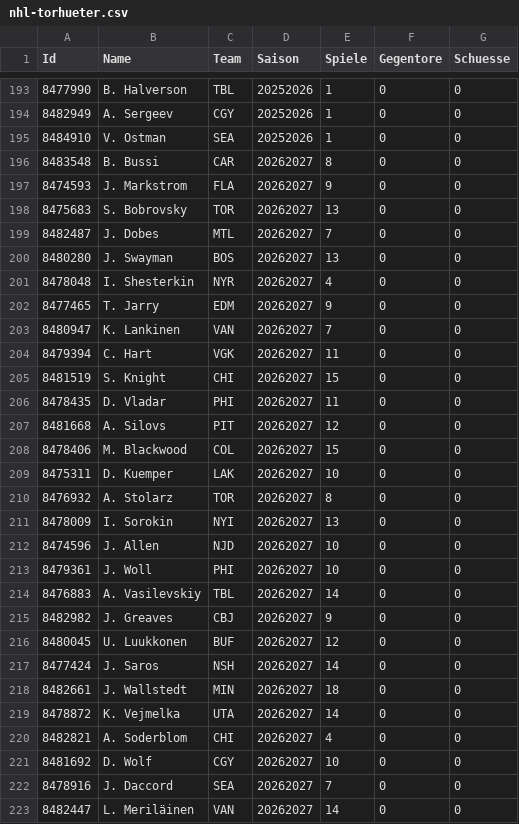
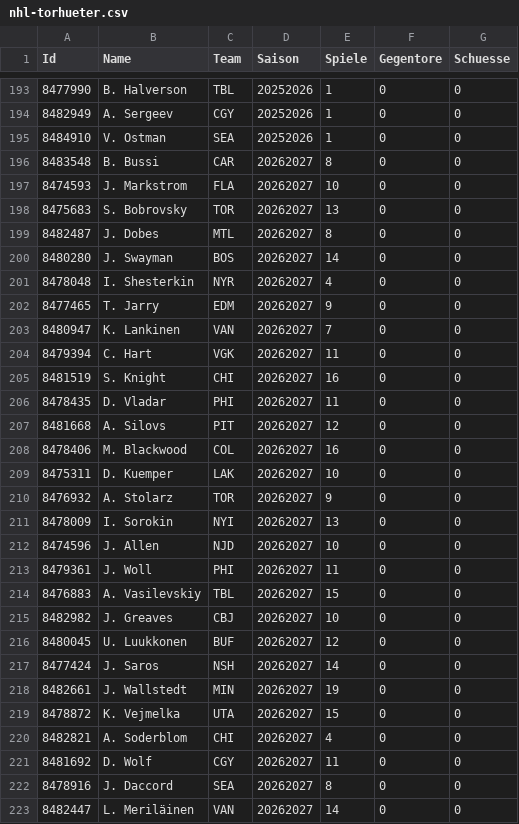
Before and after one commit to gobitodic0007-hash/Wettmodell, a CSV file: daten/nhl-torhueter.csv, drawn as a sheet; only a part is shown, gaps mark what is left out; the diff covers the shown part only.

```diff
--- a/daten/nhl-torhueter.csv
+++ b/daten/nhl-torhueter.csv
@@ -196,6 +196,6 @@ Id,Name,Team,Saison,Spiele,Gegentore,Schuesse
 8483548,B. Bussi,CAR,20262027,8,0,0
-8474593,J. Markstrom,FLA,20262027,9,0,0
+8474593,J. Markstrom,FLA,20262027,10,0,0
 8475683,S. Bobrovsky,TOR,20262027,13,0,0
-8482487,J. Dobes,MTL,20262027,7,0,0
-8480280,J. Swayman,BOS,20262027,13,0,0
+8482487,J. Dobes,MTL,20262027,8,0,0
+8480280,J. Swayman,BOS,20262027,14,0,0
 8478048,I. Shesterkin,NYR,20262027,4,0,0
@@ -204,20 +204,20 @@ Id,Name,Team,Saison,Spiele,Gegentore,Schuesse
 8479394,C. Hart,VGK,20262027,11,0,0
-8481519,S. Knight,CHI,20262027,15,0,0
+8481519,S. Knight,CHI,20262027,16,0,0
 8478435,D. Vladar,PHI,20262027,11,0,0
 8481668,A. Silovs,PIT,20262027,12,0,0
-8478406,M. Blackwood,COL,20262027,15,0,0
+8478406,M. Blackwood,COL,20262027,16,0,0
 8475311,D. Kuemper,LAK,20262027,10,0,0
-8476932,A. Stolarz,TOR,20262027,8,0,0
+8476932,A. Stolarz,TOR,20262027,9,0,0
 8478009,I. Sorokin,NYI,20262027,13,0,0
 8474596,J. Allen,NJD,20262027,10,0,0
-8479361,J. Woll,PHI,20262027,10,0,0
-8476883,A. Vasilevskiy,TBL,20262027,14,0,0
-8482982,J. Greaves,CBJ,20262027,9,0,0
+8479361,J. Woll,PHI,20262027,11,0,0
+8476883,A. Vasilevskiy,TBL,20262027,15,0,0
+8482982,J. Greaves,CBJ,20262027,10,0,0
 8480045,U. Luukkonen,BUF,20262027,12,0,0
 8477424,J. Saros,NSH,20262027,14,0,0
-8482661,J. Wallstedt,MIN,20262027,18,0,0
-8478872,K. Vejmelka,UTA,20262027,14,0,0
+8482661,J. Wallstedt,MIN,20262027,19,0,0
+8478872,K. Vejmelka,UTA,20262027,15,0,0
 8482821,A. Soderblom,CHI,20262027,4,0,0
-8481692,D. Wolf,CGY,20262027,10,0,0
-8478916,J. Daccord,SEA,20262027,7,0,0
+8481692,D. Wolf,CGY,20262027,11,0,0
+8478916,J. Daccord,SEA,20262027,8,0,0
 8482447,L. Meriläinen,VAN,20262027,14,0,0
```
Also changed, not shown: 15 edited cells elsewhere in this file, daten/nfl-linien.csv, daten/nfl-spiele.csv, 3 other files.
